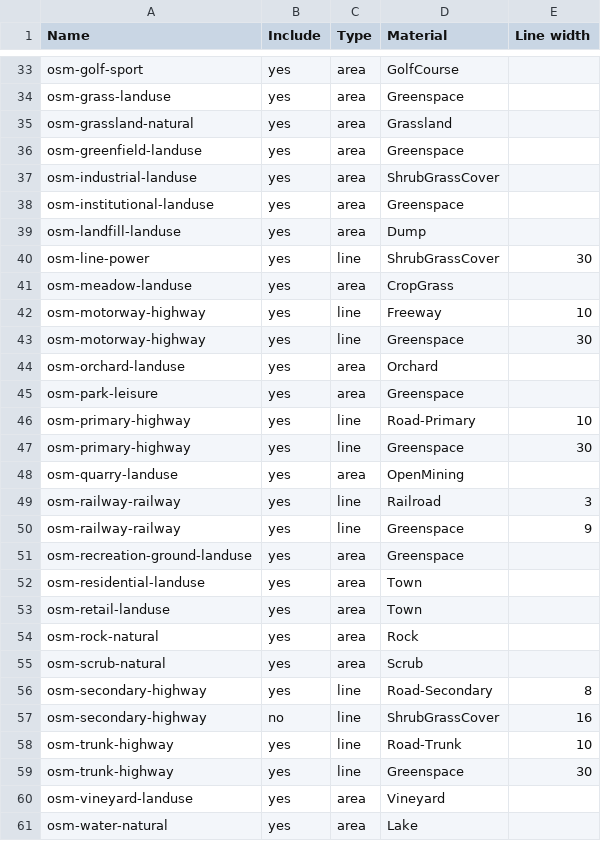
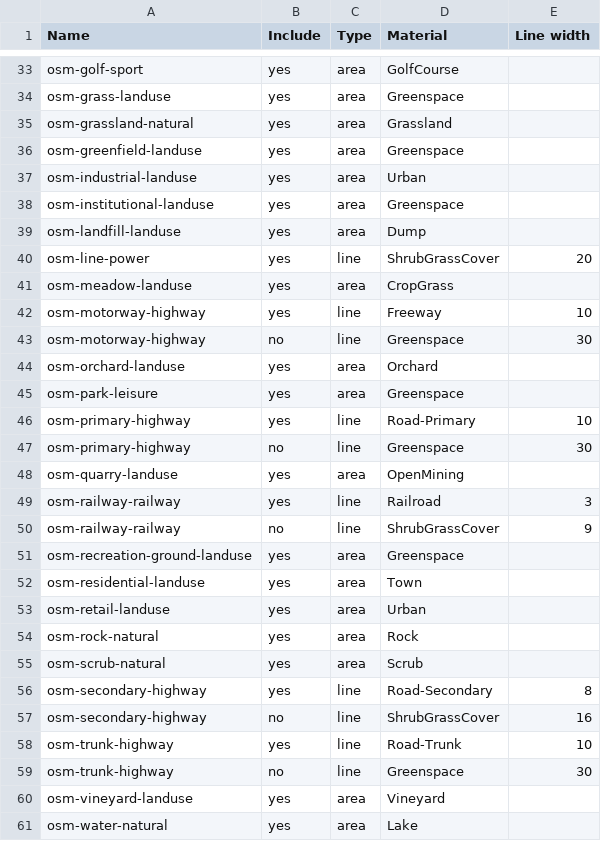
Before and after one commit to davidmegginson/fgfs-scenery-build, a CSV file: layers.csv, drawn as a sheet; only a part is shown, gaps mark what is left out; the diff covers the shown part only.

Commit message:
Latest working version Ensure that all landcover gets included

```diff
--- a/layers.csv
+++ b/layers.csv
@@ -36,9 +36,9 @@ osm-grassland-natural,yes,area,Grassland
 osm-greenfield-landuse,yes,area,Greenspace
-osm-industrial-landuse,yes,area,ShrubGrassCover
+osm-industrial-landuse,yes,area,Urban
 osm-institutional-landuse,yes,area,Greenspace
 osm-landfill-landuse,yes,area,Dump
-osm-line-power,yes,line,ShrubGrassCover,30
+osm-line-power,yes,line,ShrubGrassCover,20
 osm-meadow-landuse,yes,area,CropGrass
 osm-motorway-highway,yes,line,Freeway,10
-osm-motorway-highway,yes,line,Greenspace,30
+osm-motorway-highway,no,line,Greenspace,30
 osm-orchard-landuse,yes,area,Orchard
@@ -46,9 +46,9 @@ osm-park-leisure,yes,area,Greenspace
 osm-primary-highway,yes,line,Road-Primary,10
-osm-primary-highway,yes,line,Greenspace,30
+osm-primary-highway,no,line,Greenspace,30
 osm-quarry-landuse,yes,area,OpenMining
 osm-railway-railway,yes,line,Railroad,3
-osm-railway-railway,yes,line,Greenspace,9
+osm-railway-railway,no,line,ShrubGrassCover,9
 osm-recreation-ground-landuse,yes,area,Greenspace
 osm-residential-landuse,yes,area,Town
-osm-retail-landuse,yes,area,Town
+osm-retail-landuse,yes,area,Urban
 osm-rock-natural,yes,area,Rock
@@ -58,3 +58,3 @@ osm-secondary-highway,no,line,ShrubGrassCover,16
 osm-trunk-highway,yes,line,Road-Trunk,10
-osm-trunk-highway,yes,line,Greenspace,30
+osm-trunk-highway,no,line,Greenspace,30
 osm-vineyard-landuse,yes,area,Vineyard
```
Also changed, not shown: 4 edited cells elsewhere in this file, 4 other files.
